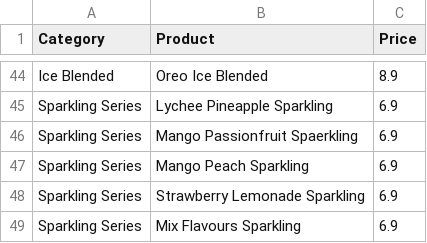
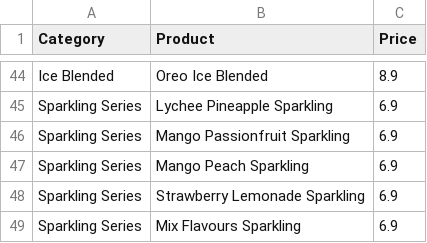
Before and after one commit to dennislee404/jocha, a CSV file: db/seeds/product.csv, drawn as a sheet; only a part is shown, gaps mark what is left out.

Commit message:
seed files

```diff
--- a/db/seeds/product.csv
+++ b/db/seeds/product.csv
@@ -45,3 +45,3 @@ Ice Blended,Oreo Ice Blended,8.9
 Sparkling Series,Lychee Pineapple Sparkling,6.9
-Sparkling Series,Mango Passionfruit Spaerkling,6.9
+Sparkling Series,Mango Passionfruit Sparkling,6.9
 Sparkling Series,Mango Peach Sparkling,6.9
```
Also changed, not shown: 5 other files.
